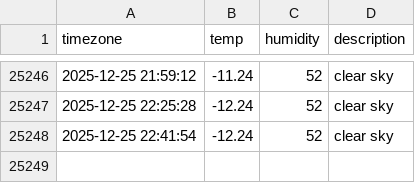
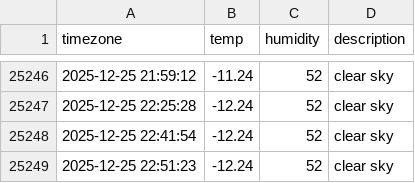
Before and after one commit to taemin-ctrl/seoul_weather, a CSV file: seoul_weather.csv, drawn as a sheet; only a part is shown, gaps mark what is left out.

```diff
--- a/seoul_weather.csv
+++ b/seoul_weather.csv
@@ -25248 +25248,2 @@ timezone,temp,humidity,description
 2025-12-25 22:41:54,-12.24,52,clear sky
+2025-12-25 22:51:23,-12.24,52,clear sky
```
